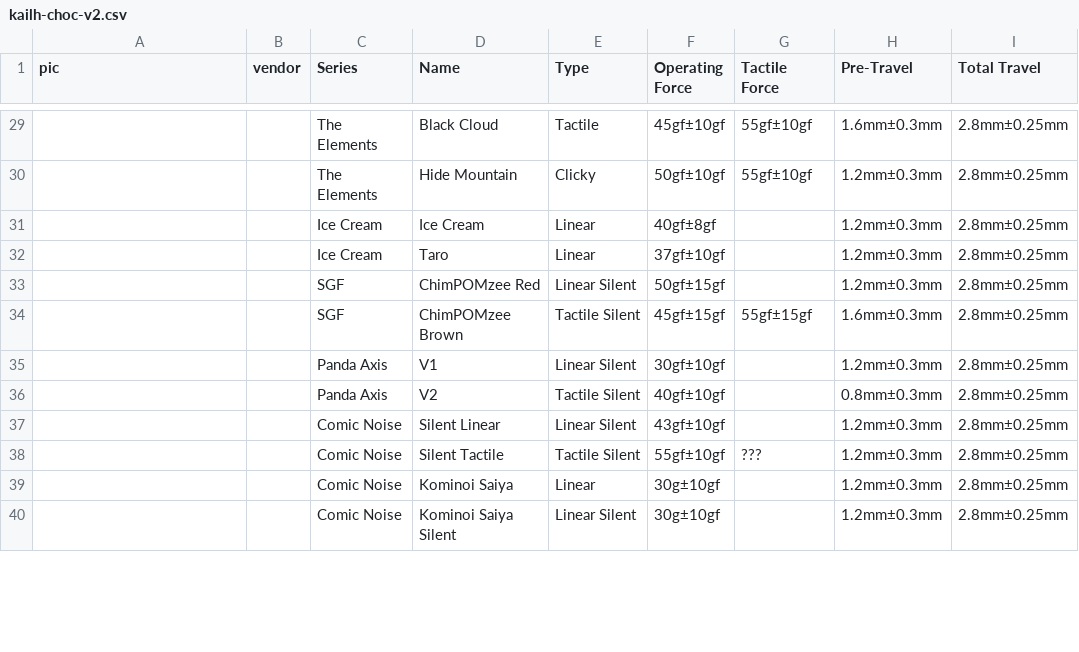
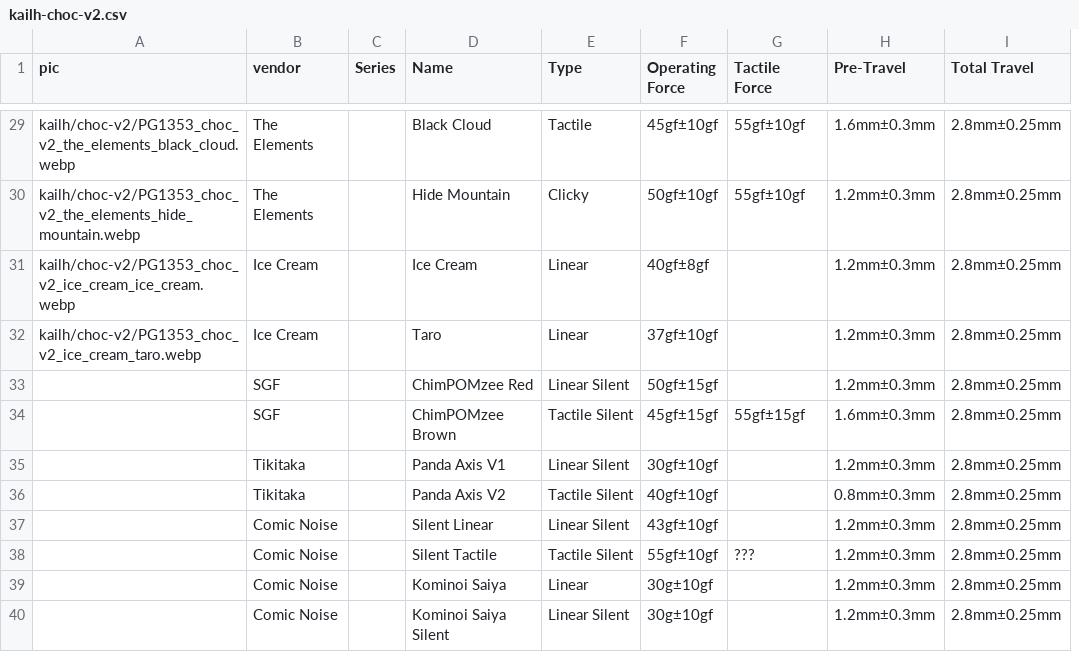
Before and after one commit to aroum/aroum.github.io, a CSV file: data/csv/kailh-choc-v2.csv, drawn as a sheet; only a part is shown, gaps mark what is left out; removed rows and columns are numbered as before the commit, all else as after; ↵ is a line break in a cell; the diff covers the shown part only; the diff names each change by its address in the sheet, - before the commit and + after, or states it on an @@ line.

```diff
--- a/data/csv/kailh-choc-v2.csv
+++ b/data/csv/kailh-choc-v2.csv
-column B (vendor), empty
+column C (Series), empty
-B1: Series
+B1: vendor
-F1: Operating ↵ Force
+F1: Operating Force
-A29 (pic): (empty)
+A29 (pic): kailh/choc-v2/PG1353_choc_v2_the_elements_black_cloud.webp
-A30 (pic): (empty)
+A30 (pic): kailh/choc-v2/PG1353_choc_v2_the_elements_hide_mountain.webp
-A31 (pic): (empty)
+A31 (pic): kailh/choc-v2/PG1353_choc_v2_ice_cream_ice_cream.webp
-A32 (pic): (empty)
+A32 (pic): kailh/choc-v2/PG1353_choc_v2_ice_cream_taro.webp
-B35:B36 (vendor): Panda Axis
+B35:B36 (vendor): Tikitaka
-D35 (Name): V1
+D35 (Name): Panda Axis V1
-D36 (Name): V2
+D36 (Name): Panda Axis V2
```
Also changed, not shown: 8 added rows and 28 edited cells elsewhere in this file, 38 other files.
